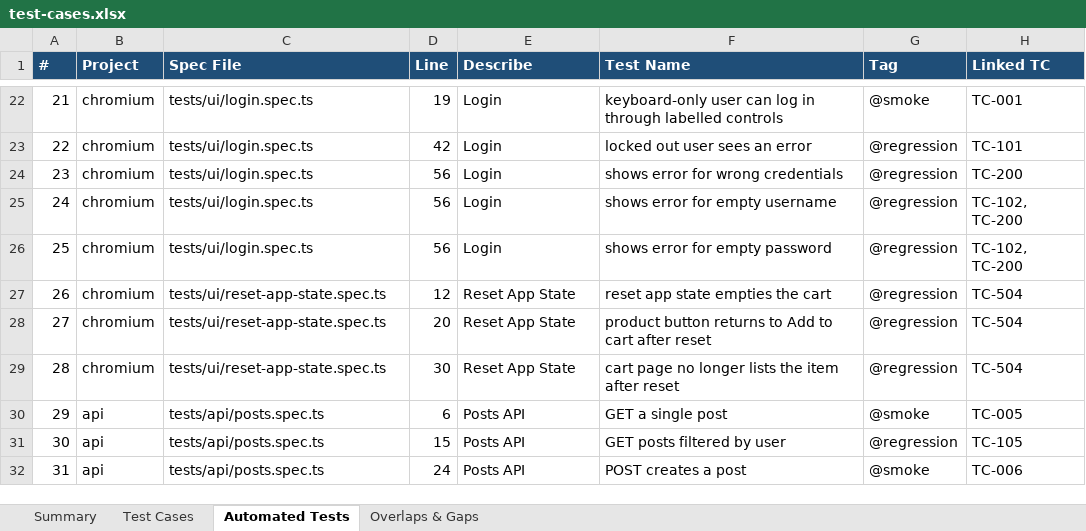
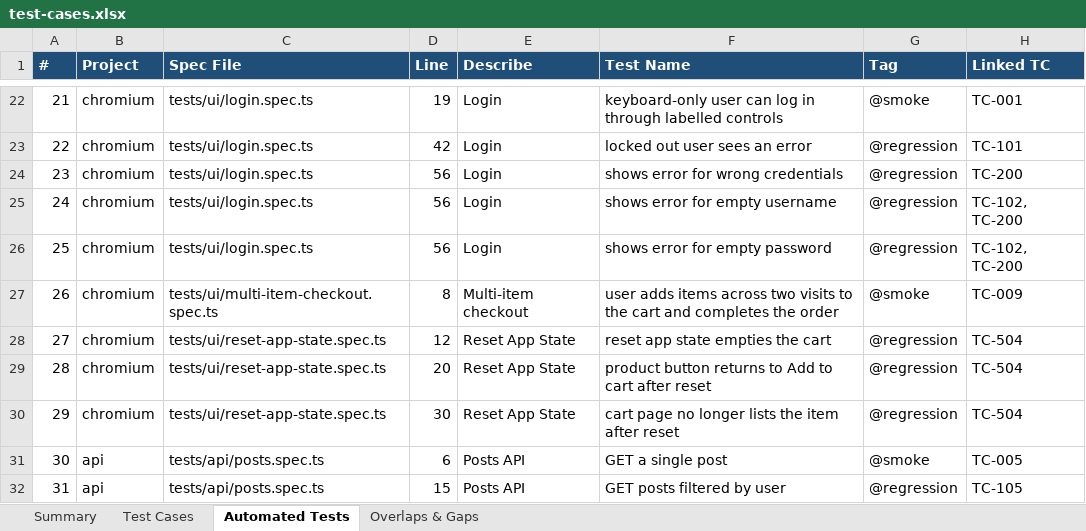
Before and after one commit to nitinkkoul/usingclaude, an Excel workbook: docs/test-cases.xlsx, sheet Automated Tests, drawn as a sheet; only a part is shown, gaps mark what is left out; the shorter side is filled out with more unchanged rows; values as stored, in another font and other column widths than the file's, no borders; conditional formats and table styles not drawn; addresses are those after the commit; the diff names each change by its address in the sheet, - before the commit and + after, or states it on an @@ line.

```diff
--- a/docs/test-cases.xlsx (sheet Automated Tests)
+++ b/docs/test-cases.xlsx (sheet Automated Tests)
+row 27: 26 | chromium | tests/ui/multi-item-checkout.spec.ts | 8 | Multi-item checkout | user adds items across two visits to the cart and completes the order | @smoke | TC-009
@@ column A (#) renumbered from row 28 down @@
```
Also changed, not shown: sheet Test Cases, 12 other files.
